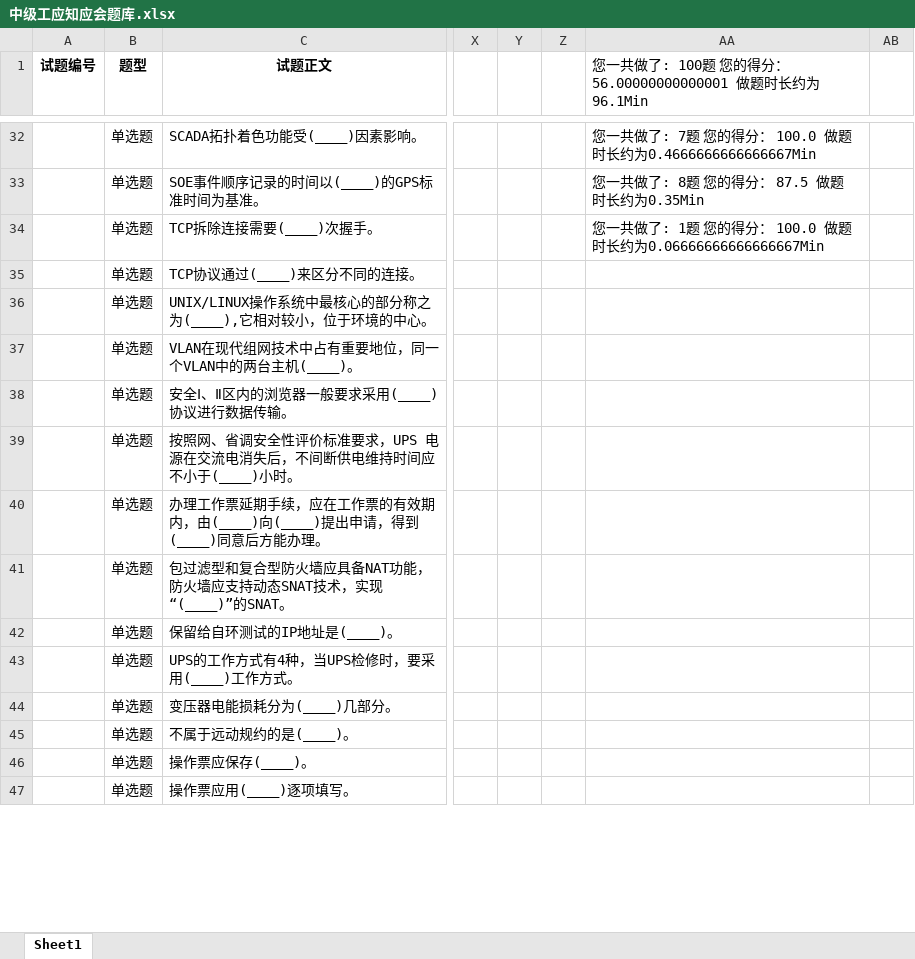
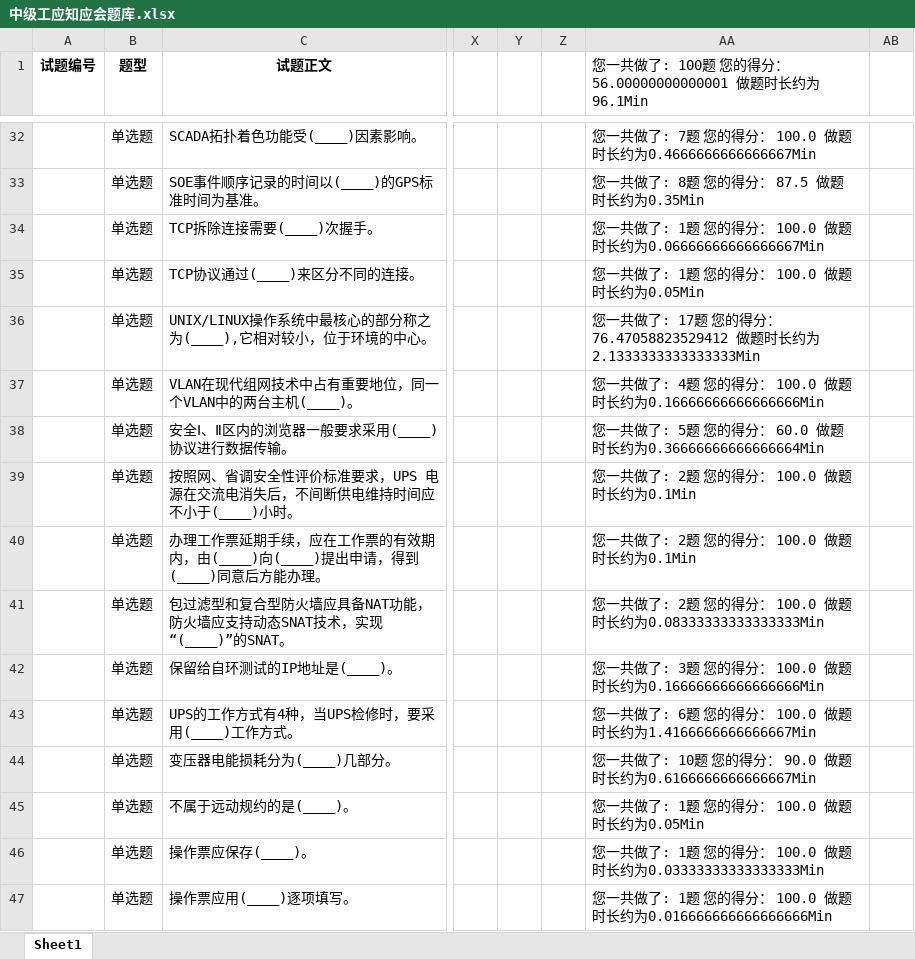
Before and after one commit to Disda-coding/SGCCKiller, an Excel workbook: src/main/resources/中级工应知应会题库.xlsx, sheet Sheet1, drawn as a sheet; only a part is shown, gaps mark what is left out; values as stored, in another font and other column widths than the file's, no borders; the diff covers the shown part only; the diff names each change by its address in the sheet, - before the commit and + after, or states it on an @@ line.

```diff
--- a/src/main/resources/中级工应知应会题库.xlsx (sheet Sheet1)
+++ b/src/main/resources/中级工应知应会题库.xlsx (sheet Sheet1)
-AA35: (empty)
+AA35: 您一共做了: 1题 您的得分： 100.0 做题时长约为0.05Min
-AA36: (empty)
+AA36: 您一共做了: 17题 您的得分： 76.47058823529412 做题时长约为2.1333333333333333Min
-AA37: (empty)
+AA37: 您一共做了: 4题 您的得分： 100.0 做题时长约为0.16666666666666666Min
-AA38: (empty)
+AA38: 您一共做了: 5题 您的得分： 60.0 做题时长约为0.36666666666666664Min
-AA39:AA40: (empty)
+AA39:AA40: 您一共做了: 2题 您的得分： 100.0 做题时长约为0.1Min
-AA41: (empty)
+AA41: 您一共做了: 2题 您的得分： 100.0 做题时长约为0.08333333333333333Min
-AA42: (empty)
+AA42: 您一共做了: 3题 您的得分： 100.0 做题时长约为0.16666666666666666Min
-AA43: (empty)
+AA43: 您一共做了: 6题 您的得分： 100.0 做题时长约为1.4166666666666667Min
-AA44: (empty)
+AA44: 您一共做了: 10题 您的得分： 90.0 做题时长约为0.6166666666666667Min
-AA45: (empty)
+AA45: 您一共做了: 1题 您的得分： 100.0 做题时长约为0.05Min
-AA46: (empty)
+AA46: 您一共做了: 1题 您的得分： 100.0 做题时长约为0.03333333333333333Min
-AA47: (empty)
+AA47: 您一共做了: 1题 您的得分： 100.0 做题时长约为0.016666666666666666Min
```
Also changed, not shown: 59 edited cells elsewhere in this sheet, src/main/resources/中级工题库.xlsx, src/main/resources/初级工题库.xlsx, 5 other files.
